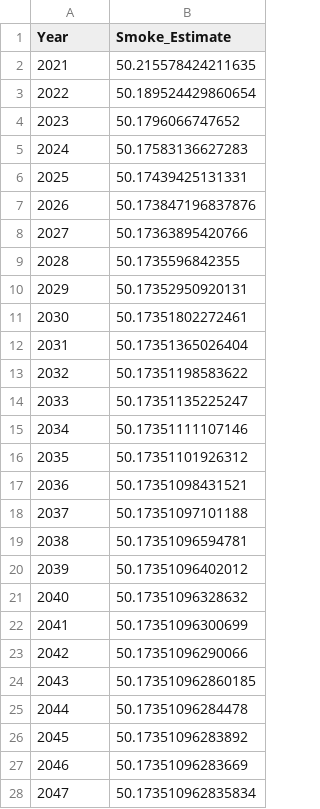
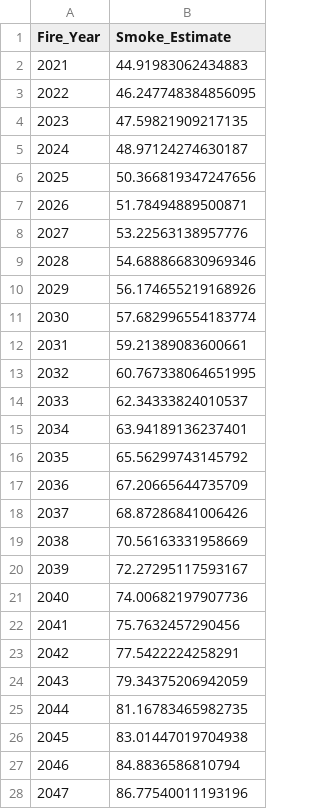
Before and after one commit to mihirgathani/Wildfire_Analysis_Project, a CSV file: Processed Data/smoke_estimate_predictions.csv, drawn as a sheet; only a part is shown; the diff covers the shown part only.

```diff
--- a/Processed Data/smoke_estimate_predictions.csv
+++ b/Processed Data/smoke_estimate_predictions.csv
@@ -1,28 +1,28 @@
-Year,Smoke_Estimate
-2021,50.215578424211635
-2022,50.189524429860654
-2023,50.1796066747652
-2024,50.17583136627283
-2025,50.17439425131331
-2026,50.173847196837876
-2027,50.17363895420766
-2028,50.1735596842355
-2029,50.17352950920131
-2030,50.17351802272461
-2031,50.17351365026404
-2032,50.17351198583622
-2033,50.17351135225247
-2034,50.17351111107146
-2035,50.17351101926312
-2036,50.17351098431521
-2037,50.17351097101188
-2038,50.17351096594781
-2039,50.17351096402012
-2040,50.17351096328632
-2041,50.17351096300699
-2042,50.17351096290066
-2043,50.173510962860185
-2044,50.17351096284478
-2045,50.17351096283892
-2046,50.17351096283669
-2047,50.173510962835834
+Fire_Year,Smoke_Estimate
+2021,44.91983062434883
+2022,46.247748384856095
+2023,47.59821909217135
+2024,48.97124274630187
+2025,50.366819347247656
+2026,51.78494889500871
+2027,53.22563138957776
+2028,54.688866830969346
+2029,56.174655219168926
+2030,57.682996554183774
+2031,59.21389083600661
+2032,60.767338064651995
+2033,62.34333824010537
+2034,63.94189136237401
+2035,65.56299743145792
+2036,67.20665644735709
+2037,68.87286841006426
+2038,70.56163331958669
+2039,72.27295117593167
+2040,74.00682197907736
+2041,75.7632457290456
+2042,77.5422224258291
+2043,79.34375206942059
+2044,81.16783465982735
+2045,83.01447019704938
+2046,84.8836586810794
+2047,86.77540011193196
```
Also changed, not shown: 3 edited cells elsewhere in this file, 4 other files.
